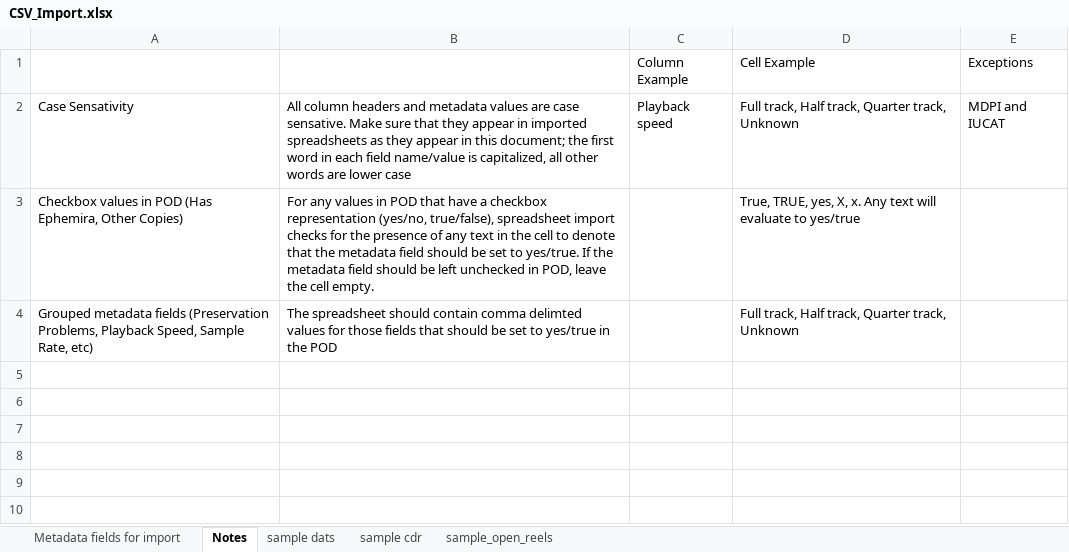
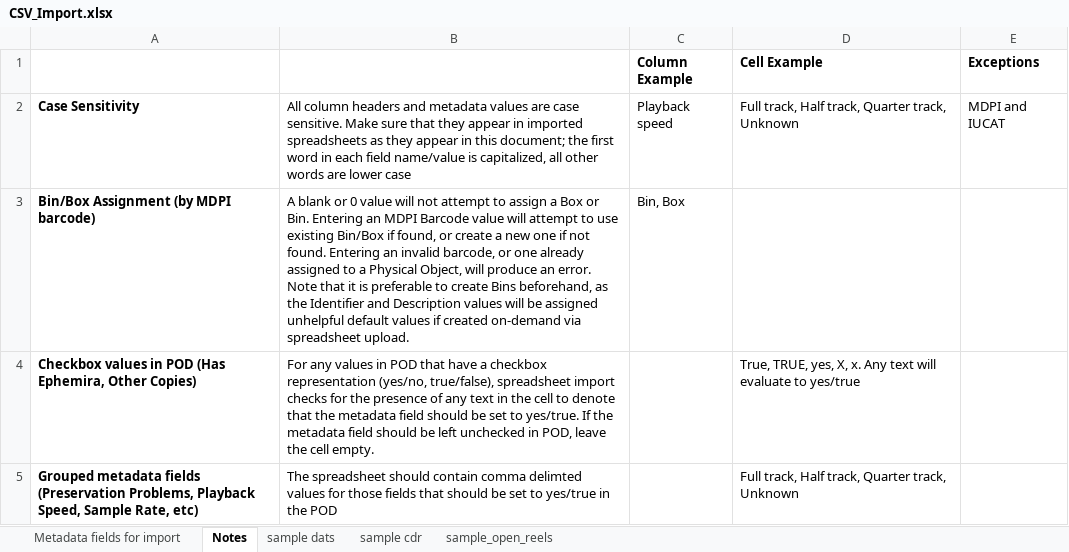
Before and after one commit to IUBLibTech/physical_object_database, an Excel workbook: public/CSV_Import.xlsx, sheet Notes, drawn as a sheet; values as stored, in another font and other column widths than the file's, no borders; addresses are those after the commit; the diff names each change by its address in the sheet, - before the commit and + after, or states it on an @@ line.

```diff
--- a/public/CSV_Import.xlsx (sheet Notes)
+++ b/public/CSV_Import.xlsx (sheet Notes)
-C1:E1 bold: off
+C1:E1 bold: on
-A2: Case Sensativity
+A2: Case Sensitivity
-A2 bold: off
+A2 bold: on
-B2: …are case sensative. Make sure…
+B2: …are case sensitive. Make sure…
+row 3: Bin/Box Assignment (by MDPI barcode) | A blank or 0 value will not attempt to assign a Box or Bin. Entering an MDPI Barcode value will attempt to use existing Bin/Box if found, or create a new one if not found. Entering an invalid barcode, or one already assigned to a Physical Object, will produce an error. Note that it is preferable to create Bins beforehand, as the Identifier and Description values will be assigned unhelpful default values if created on-demand via spreadsheet upload. | Bin, Box
-A4:A5 bold: off
+A4:A5 bold: on
```
Also changed, not shown: sheet Metadata fields for import, sheet sample dats, sheet sample cdr, sheet sample_open_reels.
